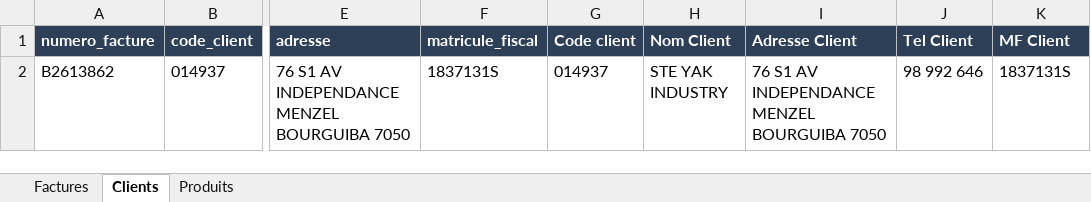
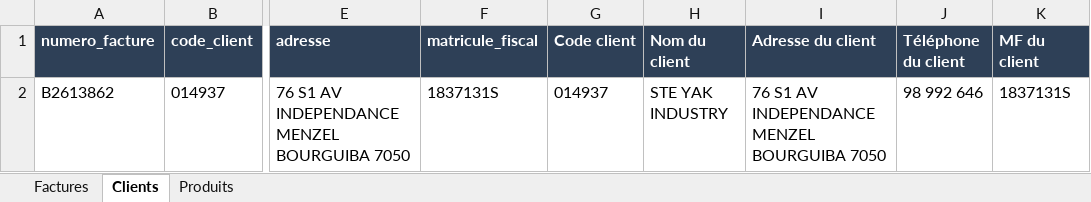
Before and after one commit to MaleBenAttia/facture-ia, an Excel workbook: outputs/facture_B2613862_02-05-2026.xlsx, sheet Clients, drawn as a sheet; only a part is shown, gaps mark what is left out; values as stored, in another font and other column widths than the file's, no borders; the diff names each change by its address in the sheet, - before the commit and + after, or states it on an @@ line.

```diff
--- a/outputs/facture_B2613862_02-05-2026.xlsx (sheet Clients)
+++ b/outputs/facture_B2613862_02-05-2026.xlsx (sheet Clients)
-H1: Nom Client
+H1: Nom du client
-I1: Adresse Client
+I1: Adresse du client
-J1: Tel Client
+J1: Téléphone du client
-K1: MF Client
+K1: MF du client
```
Also changed, not shown: sheet Factures, sheet Produits, 2 other files.
